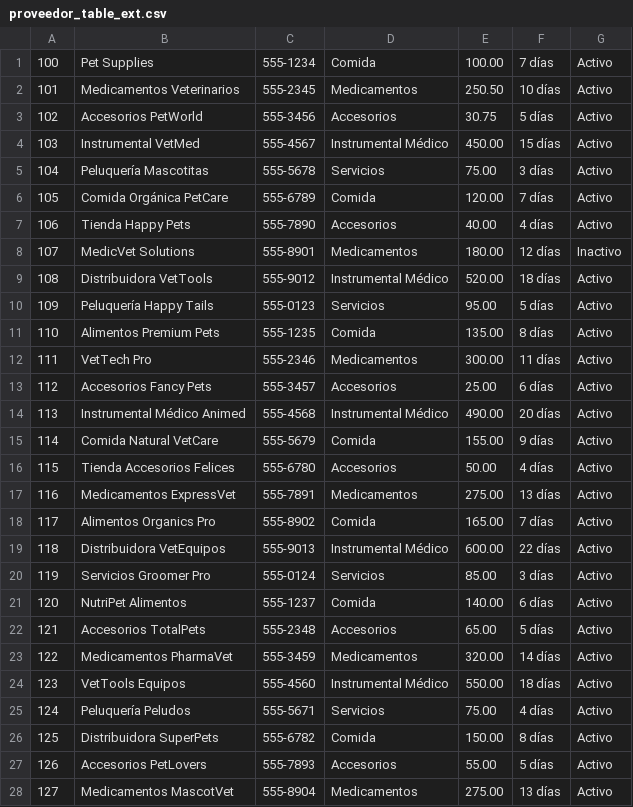
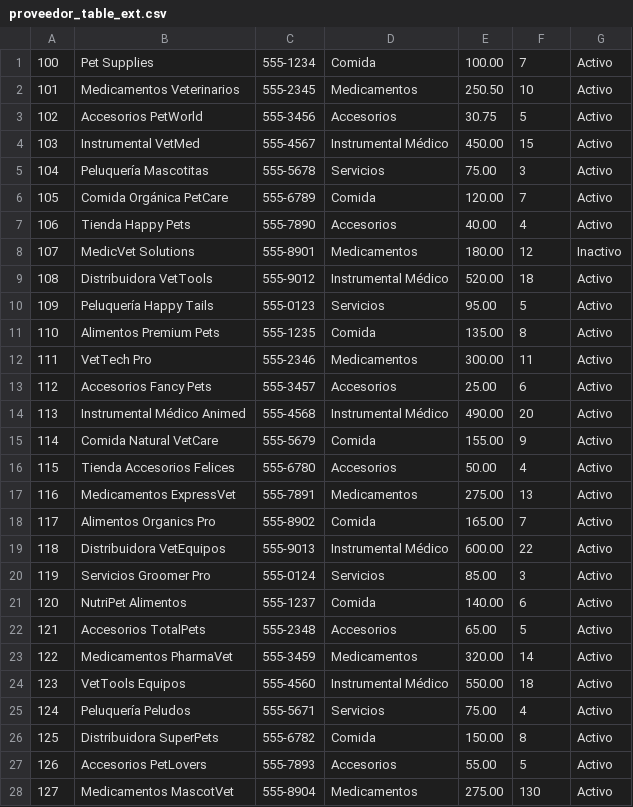
Before and after one commit to Guillermo-HR/pet-home, a CSV file: tabla-externa/proveedor_table_ext.csv, drawn as a sheet; only a part is shown; the diff covers the shown part only.

```diff
--- a/tabla-externa/proveedor_table_ext.csv
+++ b/tabla-externa/proveedor_table_ext.csv
@@ -1,28 +1,28 @@
-100,Pet Supplies,555-1234,Comida,100.00,7 días,Activo
-101,Medicamentos Veterinarios,555-2345,Medicamentos,250.50,10 días,Activo
-102,Accesorios PetWorld,555-3456,Accesorios,30.75,5 días,Activo
-103,Instrumental VetMed,555-4567,Instrumental Médico,450.00,15 días,Activo
-104,Peluquería Mascotitas,555-5678,Servicios,75.00,3 días,Activo
-105,Comida Orgánica PetCare,555-6789,Comida,120.00,7 días,Activo
-106,Tienda Happy Pets,555-7890,Accesorios,40.00,4 días,Activo
-107,MedicVet Solutions,555-8901,Medicamentos,180.00,12 días,Inactivo
-108,Distribuidora VetTools,555-9012,Instrumental Médico,520.00,18 días,Activo
-109,Peluquería Happy Tails,555-0123,Servicios,95.00,5 días,Activo
-110,Alimentos Premium Pets,555-1235,Comida,135.00,8 días,Activo
-111,VetTech Pro,555-2346,Medicamentos,300.00,11 días,Activo
-112,Accesorios Fancy Pets,555-3457,Accesorios,25.00,6 días,Activo
-113,Instrumental Médico Animed,555-4568,Instrumental Médico,490.00,20 días,Activo
-114,Comida Natural VetCare,555-5679,Comida,155.00,9 días,Activo
-115,Tienda Accesorios Felices,555-6780,Accesorios,50.00,4 días,Activo
-116,Medicamentos ExpressVet,555-7891,Medicamentos,275.00,13 días,Activo
-117,Alimentos Organics Pro,555-8902,Comida,165.00,7 días,Activo
-118,Distribuidora VetEquipos,555-9013,Instrumental Médico,600.00,22 días,Activo
-119,Servicios Groomer Pro,555-0124,Servicios,85.00,3 días,Activo
-120,NutriPet Alimentos,555-1237,Comida,140.00,6 días,Activo
-121,Accesorios TotalPets,555-2348,Accesorios,65.00,5 días,Activo
-122,Medicamentos PharmaVet,555-3459,Medicamentos,320.00,14 días,Activo
-123,VetTools Equipos,555-4560,Instrumental Médico,550.00,18 días,Activo
-124,Peluquería Peludos,555-5671,Servicios,75.00,4 días,Activo
-125,Distribuidora SuperPets,555-6782,Comida,150.00,8 días,Activo
-126,Accesorios PetLovers,555-7893,Accesorios,55.00,5 días,Activo
-127,Medicamentos MascotVet,555-8904,Medicamentos,275.00,13 días,Activo
+100,Pet Supplies,555-1234,Comida,100.00,7,Activo
+101,Medicamentos Veterinarios,555-2345,Medicamentos,250.50,10 ,Activo
+102,Accesorios PetWorld,555-3456,Accesorios,30.75,5 ,Activo
+103,Instrumental VetMed,555-4567,Instrumental Médico,450.00,15 ,Activo
+104,Peluquería Mascotitas,555-5678,Servicios,75.00,3 ,Activo
+105,Comida Orgánica PetCare,555-6789,Comida,120.00,7 ,Activo
+106,Tienda Happy Pets,555-7890,Accesorios,40.00,4 ,Activo
+107,MedicVet Solutions,555-8901,Medicamentos,180.00,12 ,Inactivo
+108,Distribuidora VetTools,555-9012,Instrumental Médico,520.00,18 ,Activo
+109,Peluquería Happy Tails,555-0123,Servicios,95.00,5 ,Activo
+110,Alimentos Premium Pets,555-1235,Comida,135.00,8 ,Activo
+111,VetTech Pro,555-2346,Medicamentos,300.00,11 ,Activo
+112,Accesorios Fancy Pets,555-3457,Accesorios,25.00,6 ,Activo
+113,Instrumental Médico Animed,555-4568,Instrumental Médico,490.00,20 ,Activo
+114,Comida Natural VetCare,555-5679,Comida,155.00,9 ,Activo
+115,Tienda Accesorios Felices,555-6780,Accesorios,50.00,4 ,Activo
+116,Medicamentos ExpressVet,555-7891,Medicamentos,275.00,13 ,Activo
+117,Alimentos Organics Pro,555-8902,Comida,165.00,7 ,Activo
+118,Distribuidora VetEquipos,555-9013,Instrumental Médico,600.00,22 ,Activo
+119,Servicios Groomer Pro,555-0124,Servicios,85.00,3 ,Activo
+120,NutriPet Alimentos,555-1237,Comida,140.00,6 ,Activo
+121,Accesorios TotalPets,555-2348,Accesorios,65.00,5 ,Activo
+122,Medicamentos PharmaVet,555-3459,Medicamentos,320.00,14 ,Activo
+123,VetTools Equipos,555-4560,Instrumental Médico,550.00,18 ,Activo
+124,Peluquería Peludos,555-5671,Servicios,75.00,4 ,Activo
+125,Distribuidora SuperPets,555-6782,Comida,150.00,8 ,Activo
+126,Accesorios PetLovers,555-7893,Accesorios,55.00,5 ,Activo
+127,Medicamentos MascotVet,555-8904,Medicamentos,275.00,130 ,Activo
```
Also changed, not shown: 3 removed rows elsewhere in this file, 3 other files.
